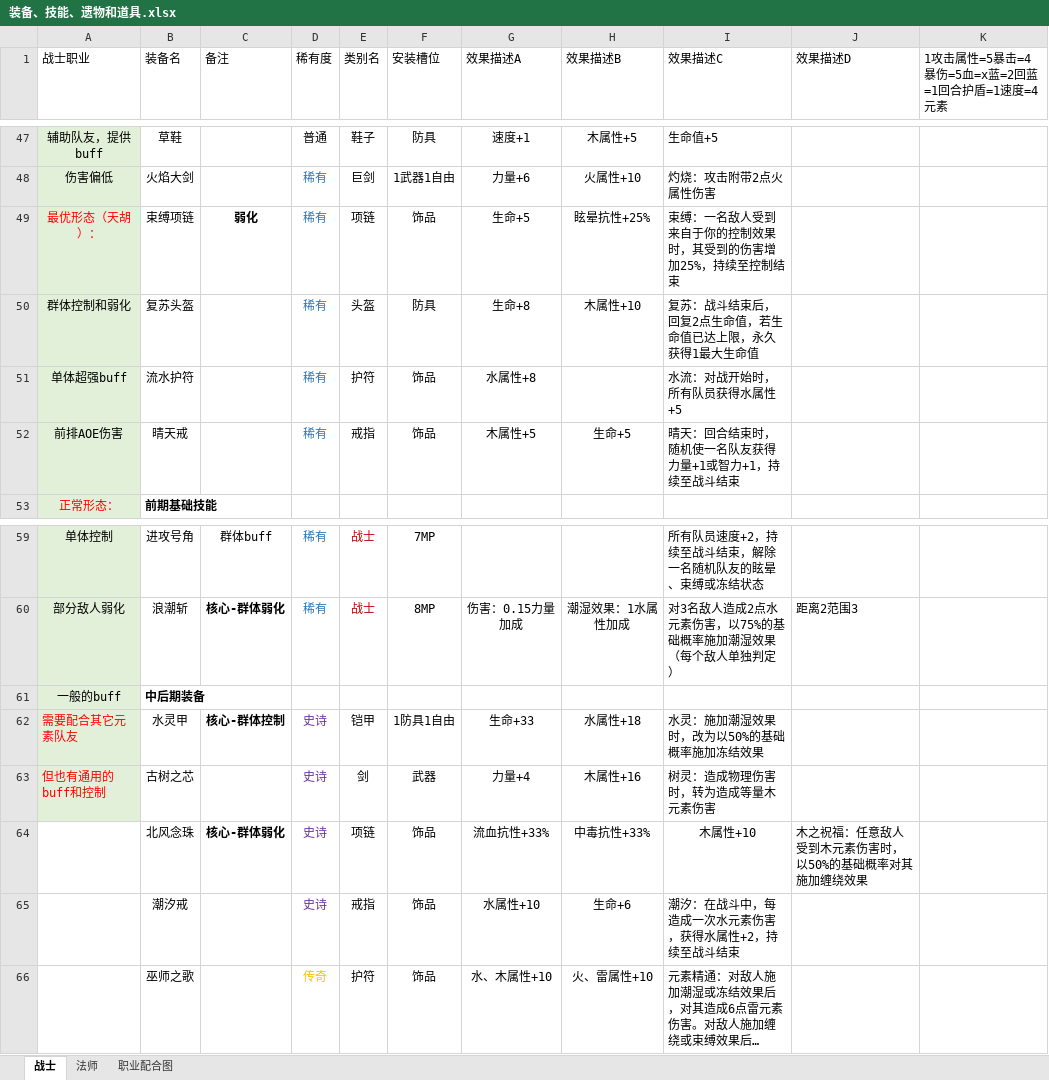
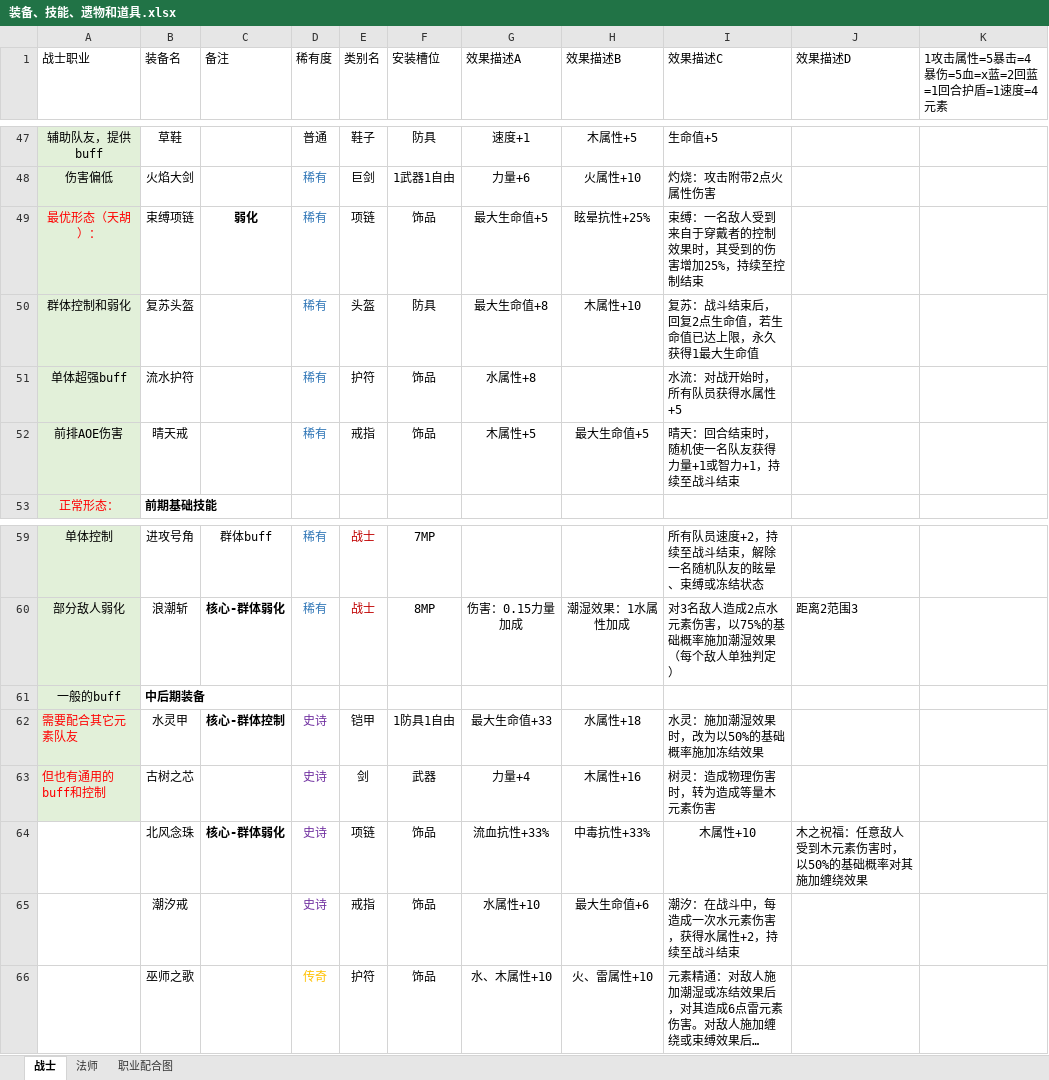
Before and after one commit to TianxingGame/design_document, an Excel workbook: 装备、技能、遗物和道具.xlsx, sheet 战士, drawn as a sheet; only a part is shown, gaps mark what is left out; long unchanged cells end in …; values as stored, in another font and other column widths than the file's, no borders; the diff covers the shown part only; the diff names each change by its address in the sheet, - before the commit and + after, or states it on an @@ line.

```diff
--- a/装备、技能、遗物和道具.xlsx (sheet 战士)
+++ b/装备、技能、遗物和道具.xlsx (sheet 战士)
-G49 (效果描述A): 生命+5
+G49 (效果描述A): 最大生命值+5
-I49 (效果描述C): 束缚：一名敌人受到来自于你的控制效果时，其受到的伤害增加25%，持续至控制结束
+I49 (效果描述C): 束缚：一名敌人受到来自于穿戴者的控制效果时，其受到的伤害增加25%，持续至控制结束
-G50 (效果描述A): 生命+8
+G50 (效果描述A): 最大生命值+8
-H52 (效果描述B): 生命+5
+H52 (效果描述B): 最大生命值+5
-G62 (效果描述A): 生命+33
+G62 (效果描述A): 最大生命值+33
-H65 (效果描述B): 生命+6
+H65 (效果描述B): 最大生命值+6
```
Also changed, not shown: 19 edited cells and cell formats elsewhere in this sheet, sheet 法师, 基础属性和特殊效果.xlsx, 草稿-装备.xlsx, 1 other file.
